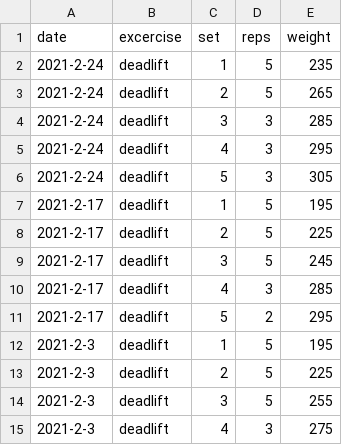
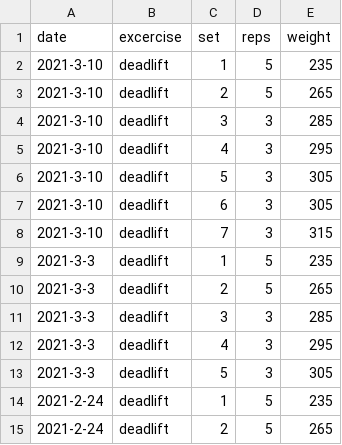
Before and after one commit to aarora79/biomettracker, a CSV file: raw_data/Amit_deadlifts.csv, drawn as a sheet; only a part is shown; the shorter side is filled out with more unchanged rows; the diff names each change by its address in the sheet, - before the commit and + after, or states it on an @@ line.

```diff
--- a/raw_data/Amit_deadlifts.csv
+++ b/raw_data/Amit_deadlifts.csv
+row 2: 2021-3-10 | deadlift | 1 | 5 | 235
+row 3: 2021-3-10 | deadlift | 2 | 5 | 265
+row 4: 2021-3-10 | deadlift | 3 | 3 | 285
+row 5: 2021-3-10 | deadlift | 4 | 3 | 295
+row 6: 2021-3-10 | deadlift | 5 | 3 | 305
+row 7: 2021-3-10 | deadlift | 6 | 3 | 305
+row 8: 2021-3-10 | deadlift | 7 | 3 | 315
+row 9: 2021-3-3 | deadlift | 1 | 5 | 235
+row 10: 2021-3-3 | deadlift | 2 | 5 | 265
+row 11: 2021-3-3 | deadlift | 3 | 3 | 285
+row 12: 2021-3-3 | deadlift | 4 | 3 | 295
+row 13: 2021-3-3 | deadlift | 5 | 3 | 305
```
Also changed, not shown: data/Amit.csv, data/Nidhi.csv, 2 other files.
